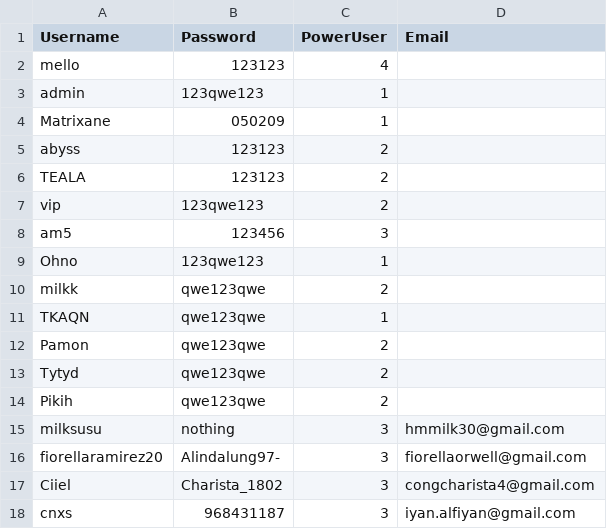
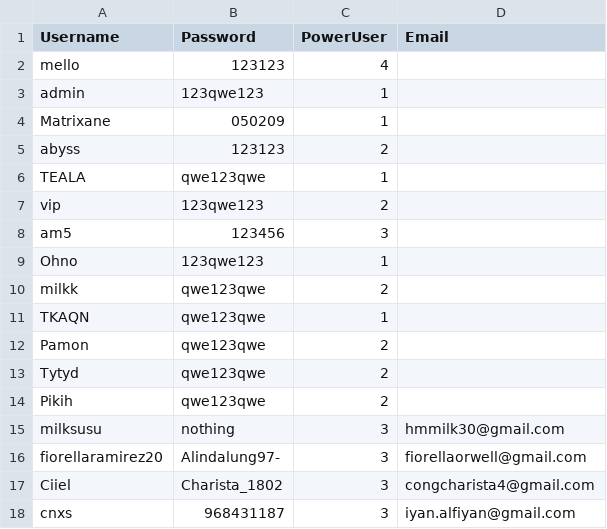
Before and after one commit to rebeatproject/AuditionMusic5, a CSV file: data/users.csv, drawn as a sheet.

Commit message:
Update users.csv

```diff
--- a/data/users.csv
+++ b/data/users.csv
@@ -5,3 +5,3 @@ Matrixane;050209;1
 abyss;123123;2
-TEALA;123123;2
+TEALA;qwe123qwe;1
 vip;123qwe123;2
```
